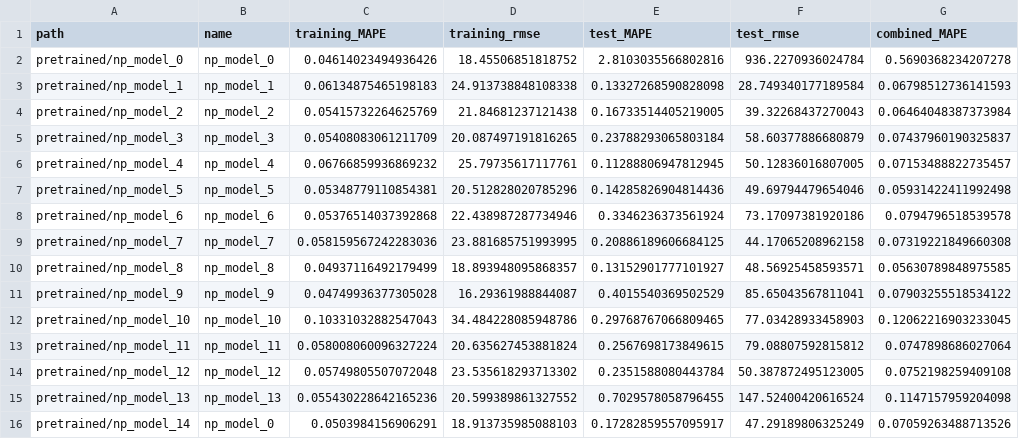
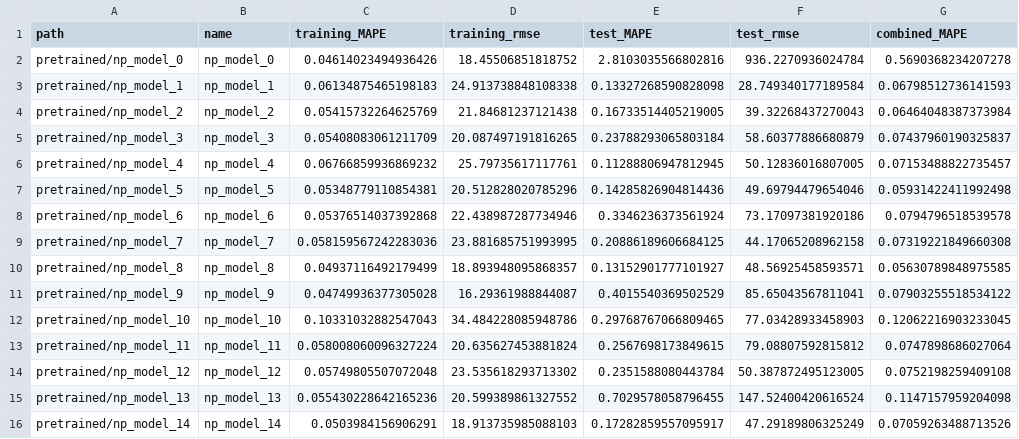
Before and after one commit to JulianKimmig/nanoparticle_size_prediction, a CSV file: pretrained/evaluation_results.csv, drawn as a sheet; only a part is shown; the diff names each change by its address in the sheet, - before the commit and + after, or states it on an @@ line.

```diff
--- a/pretrained/evaluation_results.csv
+++ b/pretrained/evaluation_results.csv
-B16 (name): np_model_0
+B16 (name): np_model_14
```
Also changed, not shown: 1 other file.
